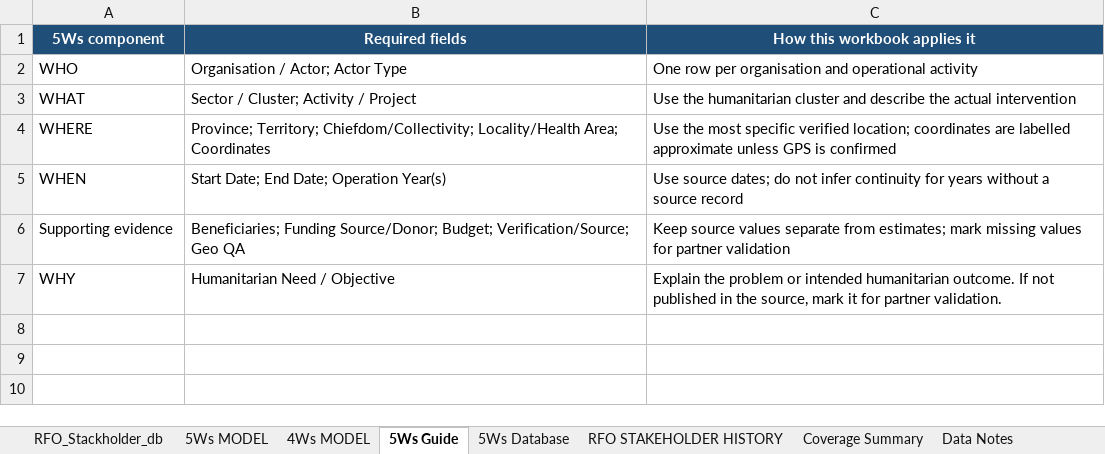
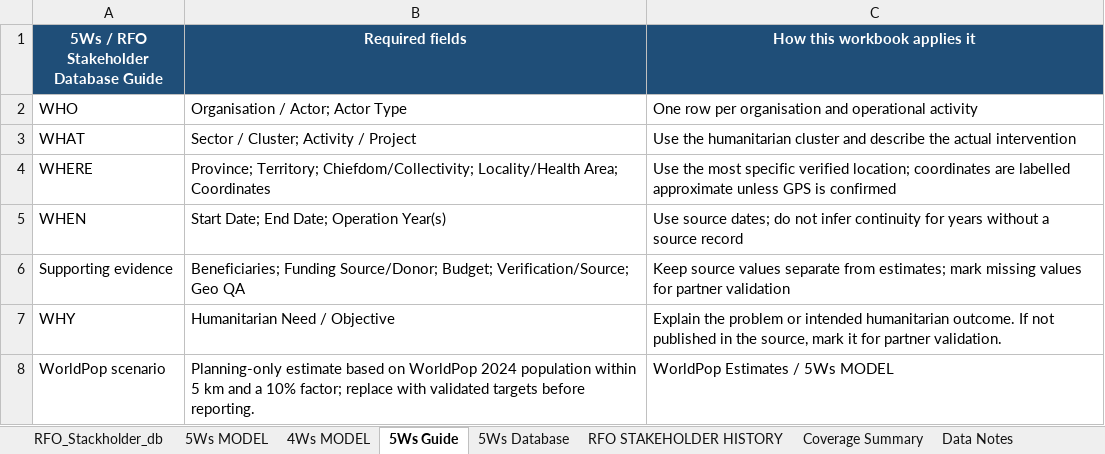
Before and after one commit to aganzeeliud/Mambasa-Humanitarian-, an Excel workbook: RFO_Stackholder_db.xlsx, sheet 5Ws Guide, drawn as a sheet; values as stored, in another font and other column widths than the file's, no borders; the diff names each change by its address in the sheet, - before the commit and + after, or states it on an @@ line.

```diff
--- a/RFO_Stackholder_db.xlsx (sheet 5Ws Guide)
+++ b/RFO_Stackholder_db.xlsx (sheet 5Ws Guide)
-A1: 5Ws component
+A1: 5Ws / RFO Stakeholder Database Guide
+row 8: WorldPop scenario | Planning-only estimate based on WorldPop 2024 population within 5 km and a 10% factor; replace with validated targets before reporting. | WorldPop Estimates / 5Ws MODEL
```
Also changed, not shown: sheet 5Ws MODEL, sheet RFO_Stackholder_db, sheet Data Notes, sheet Data Sources, other sheet tabs, Mambasa_Humanitarian_3W_Matrix.xlsx, RFO_Stakeholders Final.xlsx.
